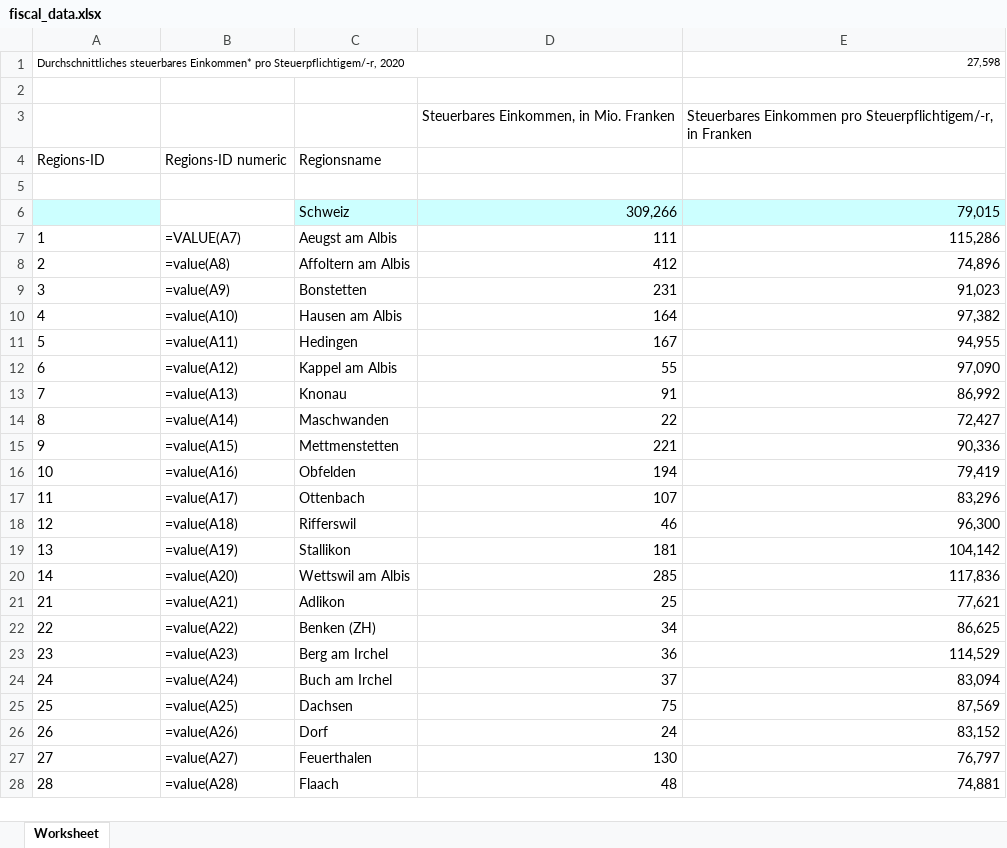
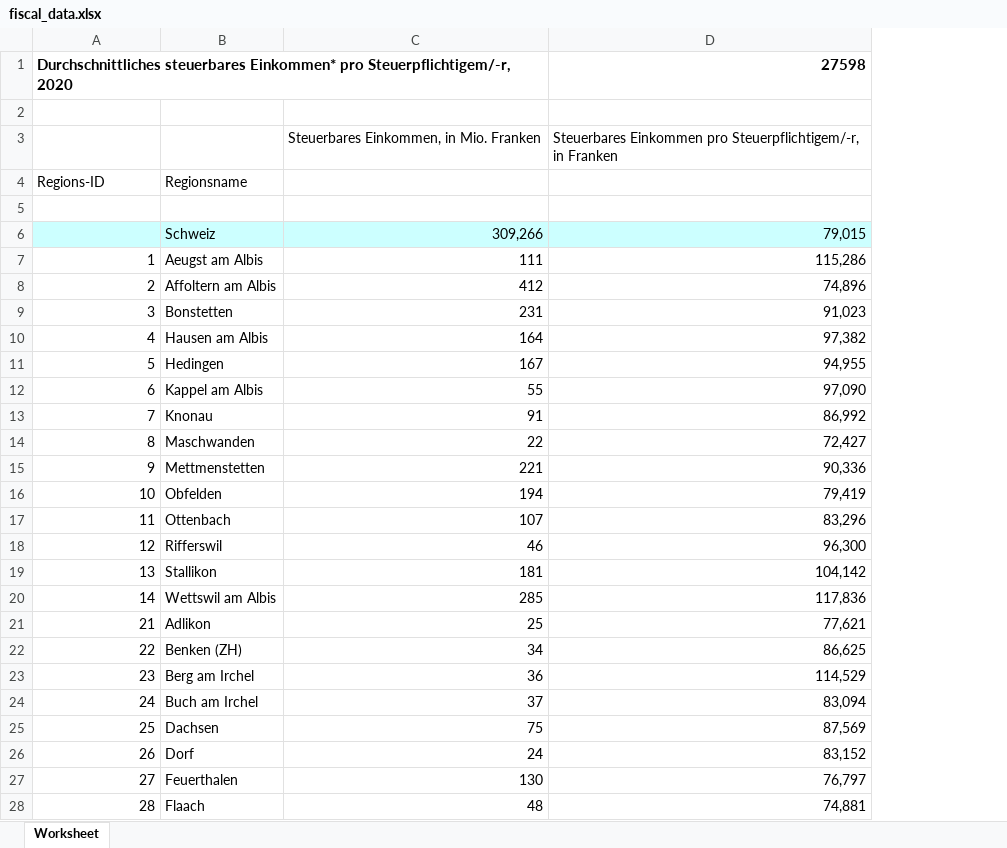
Before and after one commit to gaglileoo/data_analytics, an Excel workbook: Week_03/fiscal_data.xlsx, sheet Worksheet, drawn as a sheet; only a part is shown; values as stored, in another font and other column widths than the file's, no borders; formulas without a stored value are shown as written; removed rows and columns are numbered as before the commit, all else as after; the diff covers the shown part only; the diff names each change by its address in the sheet, - before the commit and + after, or states it on an @@ line.

```diff
--- a/Week_03/fiscal_data.xlsx (sheet Worksheet)
+++ b/Week_03/fiscal_data.xlsx (sheet Worksheet)
-column B, rows 4-28: Regions-ID numeric |  |  | =VALUE(A7) | =value(A8) | =value(A9) | =value(A10) | =value(A11) | =value(A12) | =value(A13) | =value(A14) | =value(A15) | =value(A16) | =value(A17) | =value(A18) | =value(A19) | =value(A20) | =value(A21) | =value(A22) | =value(A23) | =value(A24) | =value(A25) | =value(A26) | =value(A27) | =value(A28)
-A1 bold: off
+A1 bold: on, text size: larger
-D1: 27,598
+D1: 27598
-D1 bold: off
+D1 bold: on, text size: larger
-A7:A28 alignment: left
+A7:A28 alignment: right
```
Also changed, not shown: cell formats elsewhere in this sheet, 2 other files.
